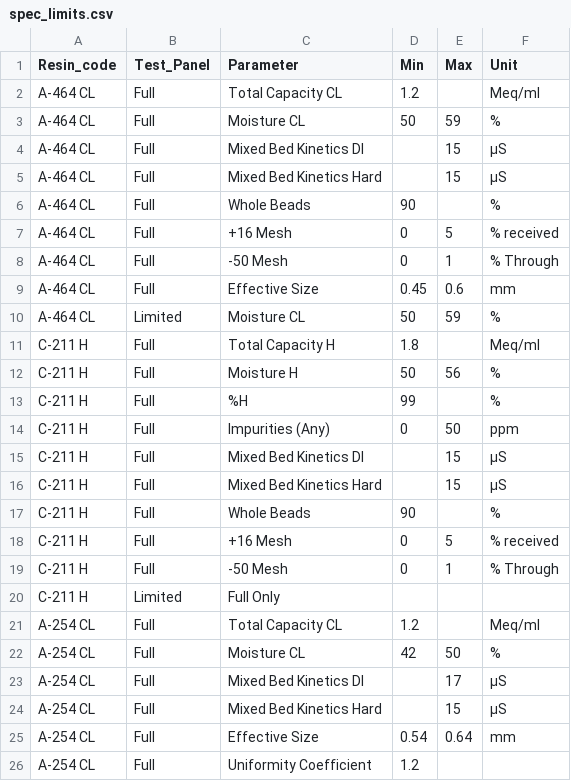
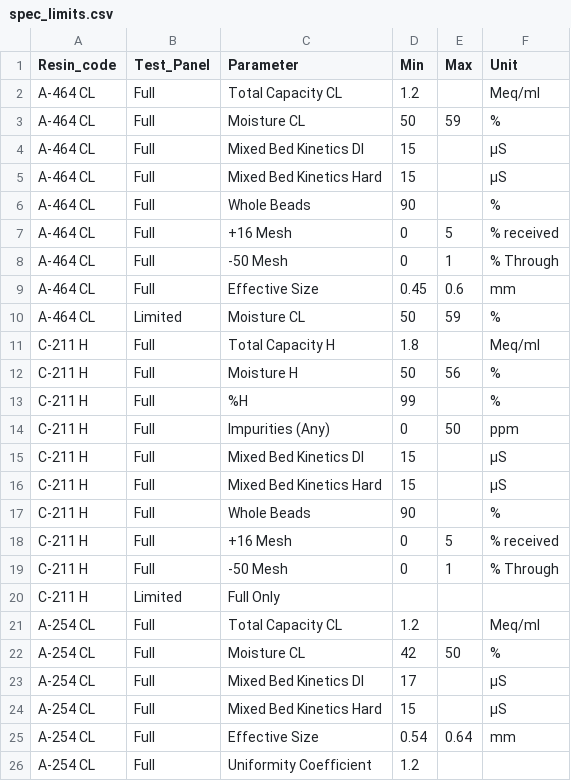
Before and after one commit to olearyfran/incoming-resin-dashboard, a CSV file: spec_limits.csv, drawn as a sheet; only a part is shown.

Commit message:
spec_limits.csv

```diff
--- a/spec_limits.csv
+++ b/spec_limits.csv
@@ -3,4 +3,4 @@ A-464 CL,Full,Total Capacity CL,1.2,,Meq/ml
 A-464 CL,Full,Moisture CL,50,59,%
-A-464 CL,Full,Mixed Bed Kinetics DI,,15,µS
-A-464 CL,Full,Mixed Bed Kinetics Hard,,15,µS
+A-464 CL,Full,Mixed Bed Kinetics DI,15,,µS
+A-464 CL,Full,Mixed Bed Kinetics Hard,15,,µS
 A-464 CL,Full,Whole Beads,90,,%
@@ -14,4 +14,4 @@ C-211 H,Full,%H,99,,%
 C-211 H,Full,Impurities (Any),0,50,ppm
-C-211 H,Full,Mixed Bed Kinetics DI,,15,µS
-C-211 H,Full,Mixed Bed Kinetics Hard,,15,µS
+C-211 H,Full,Mixed Bed Kinetics DI,15,,µS
+C-211 H,Full,Mixed Bed Kinetics Hard,15,,µS
 C-211 H,Full,Whole Beads,90,,%
@@ -22,4 +22,4 @@ A-254 CL,Full,Total Capacity CL,1.2,,Meq/ml
 A-254 CL,Full,Moisture CL,42,50,%
-A-254 CL,Full,Mixed Bed Kinetics DI,,17,µS
-A-254 CL,Full,Mixed Bed Kinetics Hard,,15,µS
+A-254 CL,Full,Mixed Bed Kinetics DI,17,,µS
+A-254 CL,Full,Mixed Bed Kinetics Hard,15,,µS
 A-254 CL,Full,Effective Size,0.54,0.64,mm
```
